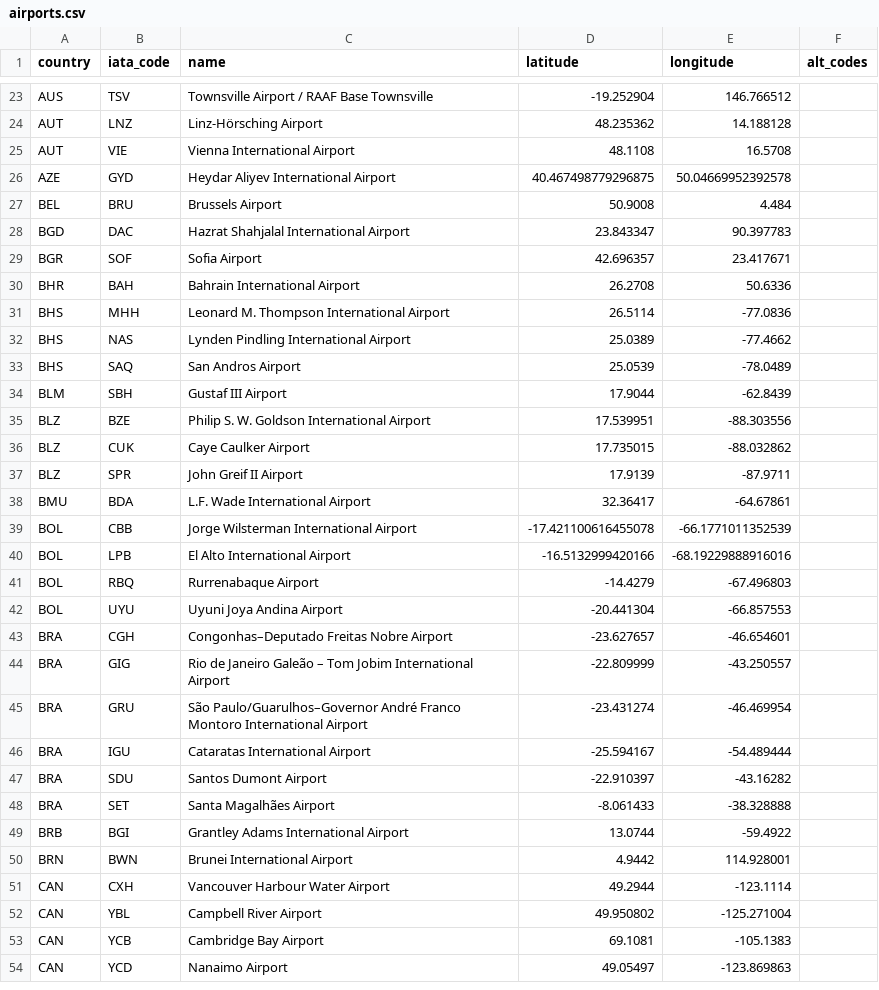
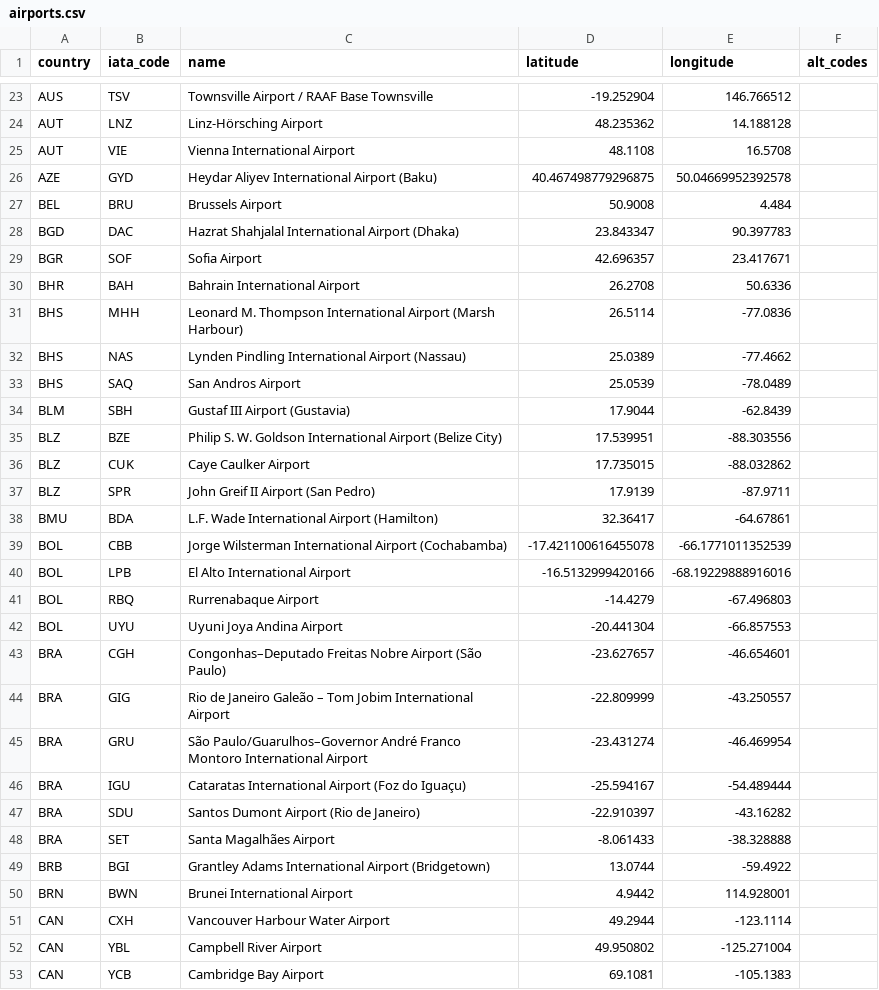
Before and after one commit to TravelMapping/AirportData, a CSV file: air/data/airports.csv, drawn as a sheet; only a part is shown, gaps mark what is left out; the shorter side is filled out with more unchanged rows; the diff covers the shown part only.

Commit message:
Update airports.csv

```diff
--- a/air/data/airports.csv
+++ b/air/data/airports.csv
@@ -25,16 +25,16 @@ AUT;LNZ;Linz-Hörsching Airport;48.235362;14.188128;
 AUT;VIE;Vienna International Airport;48.1108;16.5708;
-AZE;GYD;Heydar Aliyev International Airport;40.467498779296875;50.04669952392578;
+AZE;GYD;Heydar Aliyev International Airport (Baku);40.467498779296875;50.04669952392578;
 BEL;BRU;Brussels Airport;50.9008;4.484;
-BGD;DAC;Hazrat Shahjalal International Airport;23.843347;90.397783;
+BGD;DAC;Hazrat Shahjalal International Airport (Dhaka);23.843347;90.397783;
 BGR;SOF;Sofia Airport;42.696357;23.417671;
 BHR;BAH;Bahrain International Airport;26.2708;50.6336;
-BHS;MHH;Leonard M. Thompson International Airport;26.5114;-77.0836;
-BHS;NAS;Lynden Pindling International Airport;25.0389;-77.4662;
+BHS;MHH;Leonard M. Thompson International Airport (Marsh Harbour);26.5114;-77.0836;
+BHS;NAS;Lynden Pindling International Airport (Nassau);25.0389;-77.4662;
 BHS;SAQ;San Andros Airport;25.0539;-78.0489;
-BLM;SBH;Gustaf III Airport;17.9044;-62.8439;
-BLZ;BZE;Philip S. W. Goldson International Airport;17.539951;-88.303556;
+BLM;SBH;Gustaf III Airport (Gustavia);17.9044;-62.8439;
+BLZ;BZE;Philip S. W. Goldson International Airport (Belize City);17.539951;-88.303556;
 BLZ;CUK;Caye Caulker Airport;17.735015;-88.032862;
-BLZ;SPR;John Greif II Airport;17.9139;-87.9711;
-BMU;BDA;L.F. Wade International Airport;32.36417;-64.67861;
-BOL;CBB;Jorge Wilsterman International Airport;-17.421100616455078;-66.1771011352539;
+BLZ;SPR;John Greif II Airport (San Pedro);17.9139;-87.9711;
+BMU;BDA;L.F. Wade International Airport (Hamilton);32.36417;-64.67861;
+BOL;CBB;Jorge Wilsterman International Airport (Cochabamba);-17.421100616455078;-66.1771011352539;
 BOL;LPB;El Alto International Airport;-16.5132999420166;-68.19229888916016;
@@ -42,9 +42,9 @@ BOL;RBQ;Rurrenabaque Airport;-14.4279;-67.496803;
 BOL;UYU;Uyuni Joya Andina Airport;-20.441304;-66.857553;
-BRA;CGH;Congonhas–Deputado Freitas Nobre Airport;-23.627657;-46.654601;
+BRA;CGH;Congonhas–Deputado Freitas Nobre Airport (São Paulo);-23.627657;-46.654601;
 BRA;GIG;Rio de Janeiro Galeão – Tom Jobim International Airport;-22.809999;-43.250557;
 BRA;GRU;São Paulo/Guarulhos–Governor André Franco Montoro International Airport;-23.431274;-46.469954;
-BRA;IGU;Cataratas International Airport;-25.594167;-54.489444;
-BRA;SDU;Santos Dumont Airport;-22.910397;-43.16282;
+BRA;IGU;Cataratas International Airport (Foz do Iguaçu);-25.594167;-54.489444;
+BRA;SDU;Santos Dumont Airport (Rio de Janeiro);-22.910397;-43.16282;
 BRA;SET;Santa Magalhães Airport;-8.061433;-38.328888;
-BRB;BGI;Grantley Adams International Airport;13.0744;-59.4922;
+BRB;BGI;Grantley Adams International Airport (Bridgetown);13.0744;-59.4922;
 BRN;BWN;Brunei International Airport;4.9442;114.928001;
```
Also changed, not shown: 65 edited cells elsewhere in this file.
